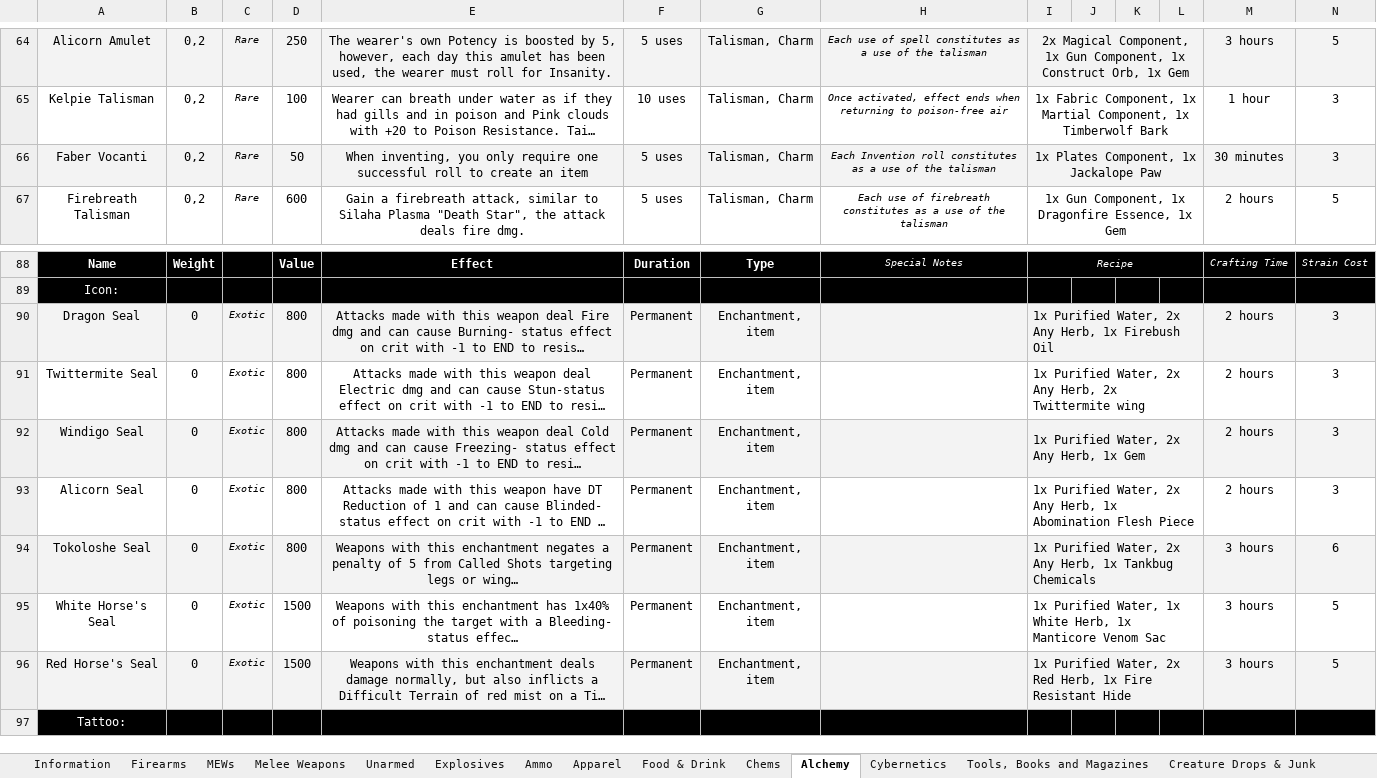
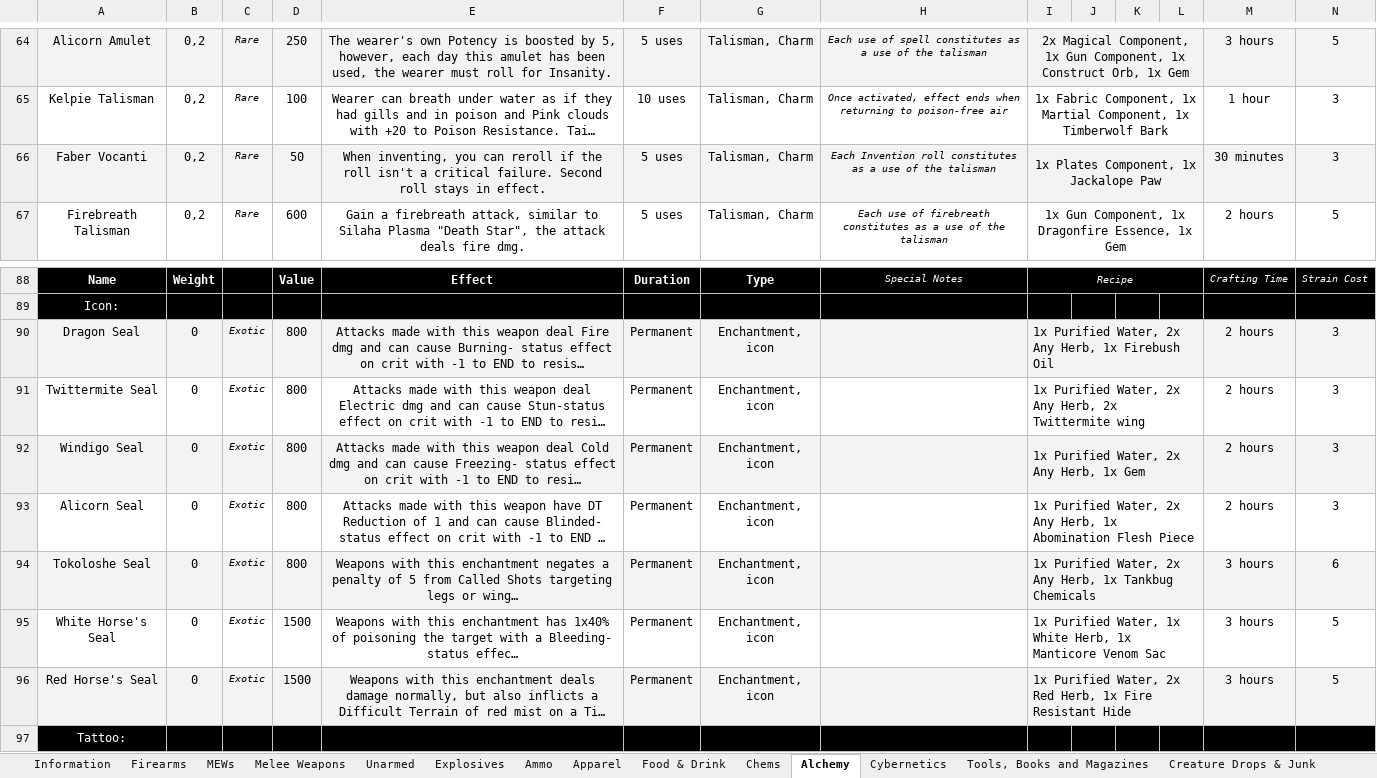
Before and after one commit to Wasteland-Ventures-Group/wasteland-ventures, an Excel workbook: Wasteland Wares.xlsx, sheet Alchemy, drawn as a sheet; only a part is shown, gaps mark what is left out; long unchanged cells end in …; values as stored, in another font and other column widths than the file's, no borders; charts and pictures not drawn; the diff names each change by its address in the sheet, - before the commit and + after, or states it on an @@ line.

Commit message:
Item rarity and bug fixes
- Item Rarity system
- Perk fixes to new rules
- Deer race fix to new alchemy rules
- New Action: Ready
- Item useage in combat simplified

```diff
--- a/Wasteland Wares.xlsx (sheet Alchemy)
+++ b/Wasteland Wares.xlsx (sheet Alchemy)
-E66: …inventing, you only require one successful roll to create an item
+E66: …inventing, you can reroll if the roll isn't a critical failure. Second roll stays in effect.
-G90:G96: Enchantment, item
+G90:G96: Enchantment, icon
```
Also changed, not shown: sheet Firearms, sheet Melee Weapons, sheet Unarmed, sheet Explosives, 19 other files.
